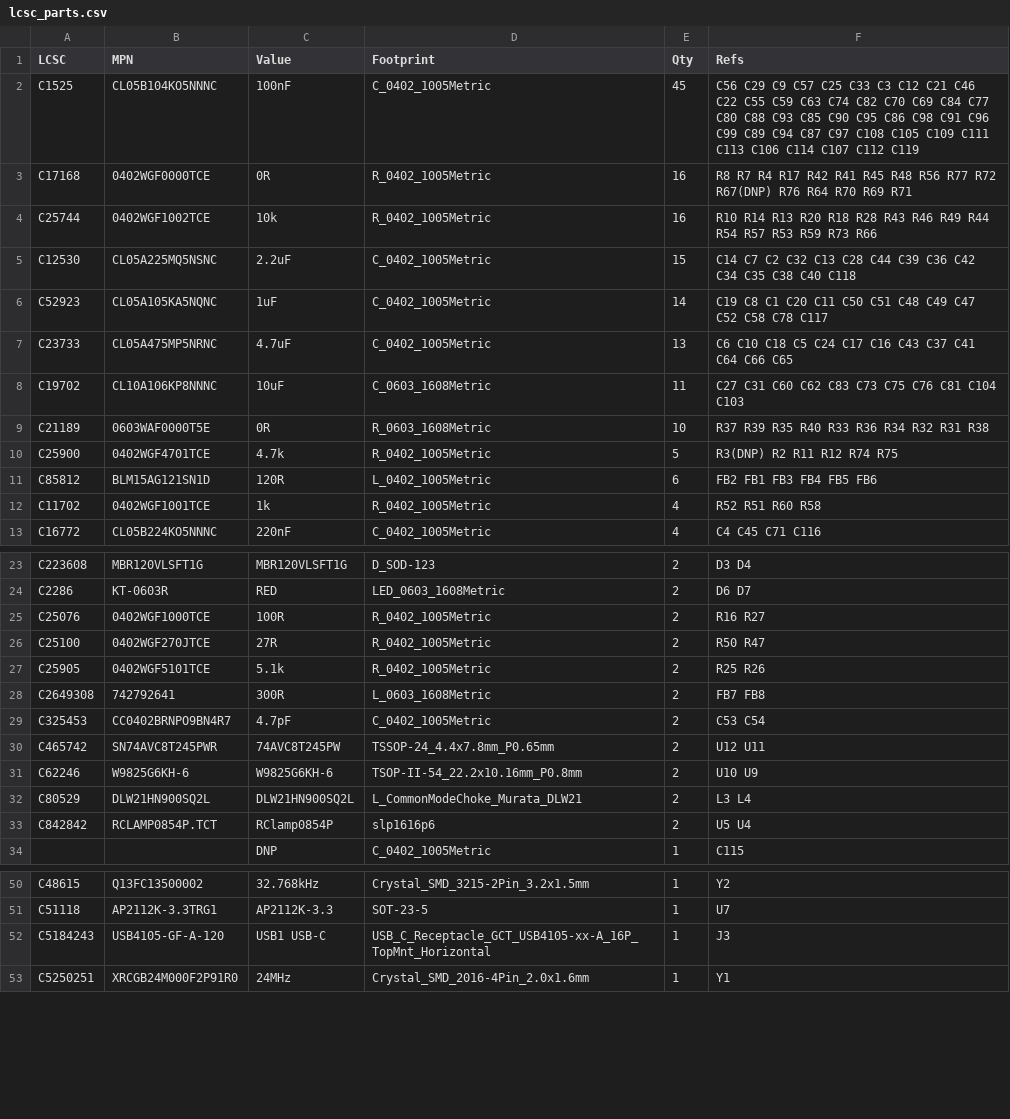
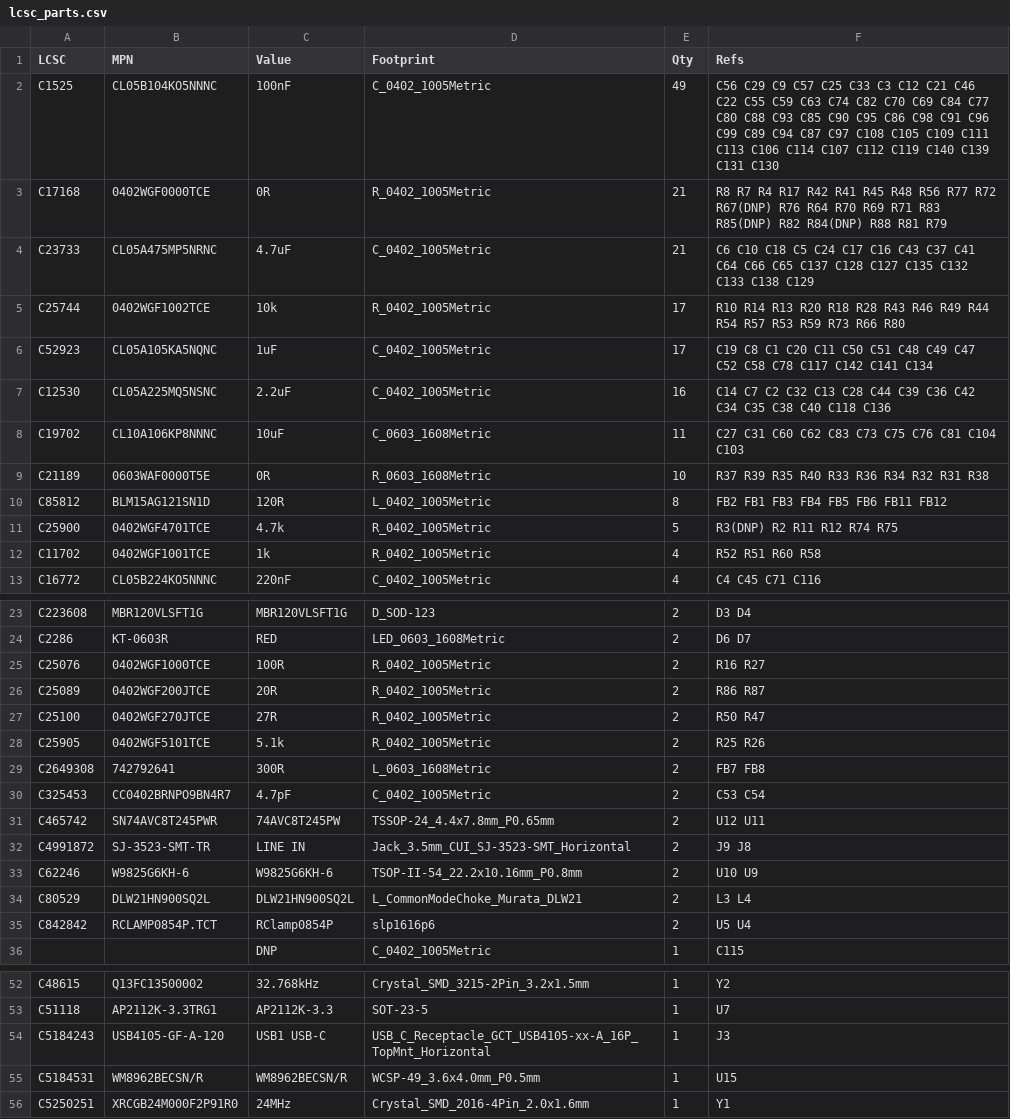
Before and after one commit to newdigate/nosh-dev-board, a CSV file: Kicad/tools/data/lcsc_parts.csv, drawn as a sheet; only a part is shown, gaps mark what is left out.

```diff
--- a/Kicad/tools/data/lcsc_parts.csv
+++ b/Kicad/tools/data/lcsc_parts.csv
@@ -1,12 +1,12 @@
 LCSC,MPN,Value,Footprint,Qty,Refs
-C1525,CL05B104KO5NNNC,100nF,C_0402_1005Metric,45,C56 C29 C9 C57 C25 C33 C3 C12 C21 C46 C22 C55 C59 C63 C74 C82 C70 C69 C84 C77 C80 C88 C93 C85 C90 C95 C86 C98 C91 C96 C99 C89 C94 C87 C97 C108 C105 C109 C111 C113 C106 C114 C107 C112 C119
-C17168,0402WGF0000TCE,0R,R_0402_1005Metric,16,R8 R7 R4 R17 R42 R41 R45 R48 R56 R77 R72 R67(DNP) R76 R64 R70 R69 R71
-C25744,0402WGF1002TCE,10k,R_0402_1005Metric,16,R10 R14 R13 R20 R18 R28 R43 R46 R49 R44 R54 R57 R53 R59 R73 R66
-C12530,CL05A225MQ5NSNC,2.2uF,C_0402_1005Metric,15,C14 C7 C2 C32 C13 C28 C44 C39 C36 C42 C34 C35 C38 C40 C118
-C52923,CL05A105KA5NQNC,1uF,C_0402_1005Metric,14,C19 C8 C1 C20 C11 C50 C51 C48 C49 C47 C52 C58 C78 C117
-C23733,CL05A475MP5NRNC,4.7uF,C_0402_1005Metric,13,C6 C10 C18 C5 C24 C17 C16 C43 C37 C41 C64 C66 C65
+C1525,CL05B104KO5NNNC,100nF,C_0402_1005Metric,49,C56 C29 C9 C57 C25 C33 C3 C12 C21 C46 C22 C55 C59 C63 C74 C82 C70 C69 C84 C77 C80 C88 C93 C85 C90 C95 C86 C98 C91 C96 C99 C89 C94 C87 C97 C108 C105 C109 C111 C113 C106 C114 C107 C112 C119 C140 C139 C131 C130
+C17168,0402WGF0000TCE,0R,R_0402_1005Metric,21,R8 R7 R4 R17 R42 R41 R45 R48 R56 R77 R72 R67(DNP) R76 R64 R70 R69 R71 R83 R85(DNP) R82 R84(DNP) R88 R81 R79
+C23733,CL05A475MP5NRNC,4.7uF,C_0402_1005Metric,21,C6 C10 C18 C5 C24 C17 C16 C43 C37 C41 C64 C66 C65 C137 C128 C127 C135 C132 C133 C138 C129
+C25744,0402WGF1002TCE,10k,R_0402_1005Metric,17,R10 R14 R13 R20 R18 R28 R43 R46 R49 R44 R54 R57 R53 R59 R73 R66 R80
+C52923,CL05A105KA5NQNC,1uF,C_0402_1005Metric,17,C19 C8 C1 C20 C11 C50 C51 C48 C49 C47 C52 C58 C78 C117 C142 C141 C134
+C12530,CL05A225MQ5NSNC,2.2uF,C_0402_1005Metric,16,C14 C7 C2 C32 C13 C28 C44 C39 C36 C42 C34 C35 C38 C40 C118 C136
 C19702,CL10A106KP8NNNC,10uF,C_0603_1608Metric,11,C27 C31 C60 C62 C83 C73 C75 C76 C81 C104 C103
 C21189,0603WAF0000T5E,0R,R_0603_1608Metric,10,R37 R39 R35 R40 R33 R36 R34 R32 R31 R38
+C85812,BLM15AG121SN1D,120R,L_0402_1005Metric,8,FB2 FB1 FB3 FB4 FB5 FB6 FB11 FB12
 C25900,0402WGF4701TCE,4.7k,R_0402_1005Metric,5,R3(DNP) R2 R11 R12 R74 R75
-C85812,BLM15AG121SN1D,120R,L_0402_1005Metric,6,FB2 FB1 FB3 FB4 FB5 FB6
 C11702,0402WGF1001TCE,1k,R_0402_1005Metric,4,R52 R51 R60 R58
@@ -25,2 +25,3 @@ C2286,KT-0603R,RED,LED_0603_1608Metric,2,D6 D7
 C25076,0402WGF1000TCE,100R,R_0402_1005Metric,2,R16 R27
+C25089,0402WGF200JTCE,20R,R_0402_1005Metric,2,R86 R87
 C25100,0402WGF270JTCE,27R,R_0402_1005Metric,2,R50 R47
@@ -30,2 +31,3 @@ C325453,CC0402BRNPO9BN4R7,4.7pF,C_0402_1005Metric,2,C53 C54
 C465742,SN74AVC8T245PWR,74AVC8T245PW,TSSOP-24_4.4x7.8mm_P0.65mm,2,U12 U11
+C4991872,SJ-3523-SMT-TR,LINE IN,Jack_3.5mm_CUI_SJ-3523-SMT_Horizontal,2,J9 J8
 C62246,W9825G6KH-6,W9825G6KH-6,TSOP-II-54_22.2x10.16mm_P0.8mm,2,U10 U9
@@ -52,2 +54,3 @@ C51118,AP2112K-3.3TRG1,AP2112K-3.3,SOT-23-5,1,U7
 C5184243,USB4105-GF-A-120,USB1 USB-C,USB_C_Receptacle_GCT_USB4105-xx-A_16P_TopMnt_Horizontal,1,J3
+C5184531,WM8962BECSN/R,WM8962BECSN/R,WCSP-49_3.6x4.0mm_P0.5mm,1,U15
 C5250251,XRCGB24M000F2P91R0,24MHz,Crystal_SMD_2016-4Pin_2.0x1.6mm,1,Y1
```
Also changed, not shown: 7 other files.
